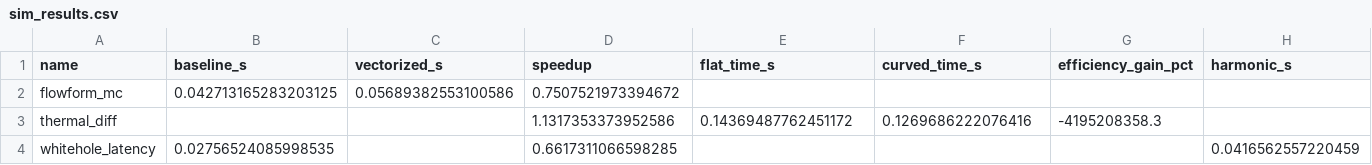
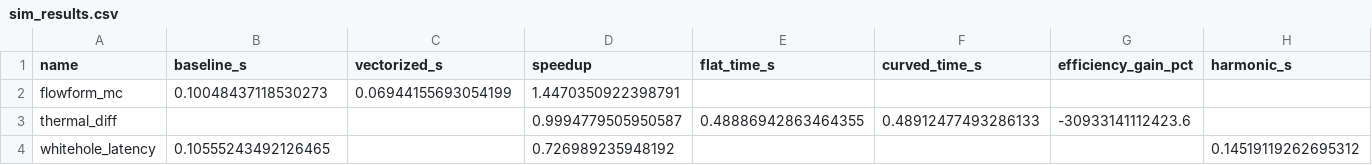
Before and after one commit to robertashworth4444-debug/LumenCore-grg, a CSV file: reports/sim_results.csv, drawn as a sheet.

Commit message:
Add upgraded sims: results + speedup chart

```diff
--- a/reports/sim_results.csv
+++ b/reports/sim_results.csv
@@ -1,4 +1,4 @@
 name,baseline_s,vectorized_s,speedup,flat_time_s,curved_time_s,efficiency_gain_pct,harmonic_s
-flowform_mc,0.042713165283203125,0.05689382553100586,0.7507521973394672,,,,
-thermal_diff,,,1.1317353373952586,0.14369487762451172,0.1269686222076416,-4195208358.3,
-whitehole_latency,0.02756524085998535,,0.6617311066598285,,,,0.0416562557220459
+flowform_mc,0.10048437118530273,0.06944155693054199,1.4470350922398791,,,,
+thermal_diff,,,0.9994779505950587,0.48886942863464355,0.48912477493286133,-30933141112423.6,
+whitehole_latency,0.10555243492126465,,0.726989235948192,,,,0.14519119262695312
```
Also changed, not shown: 2 other files.
